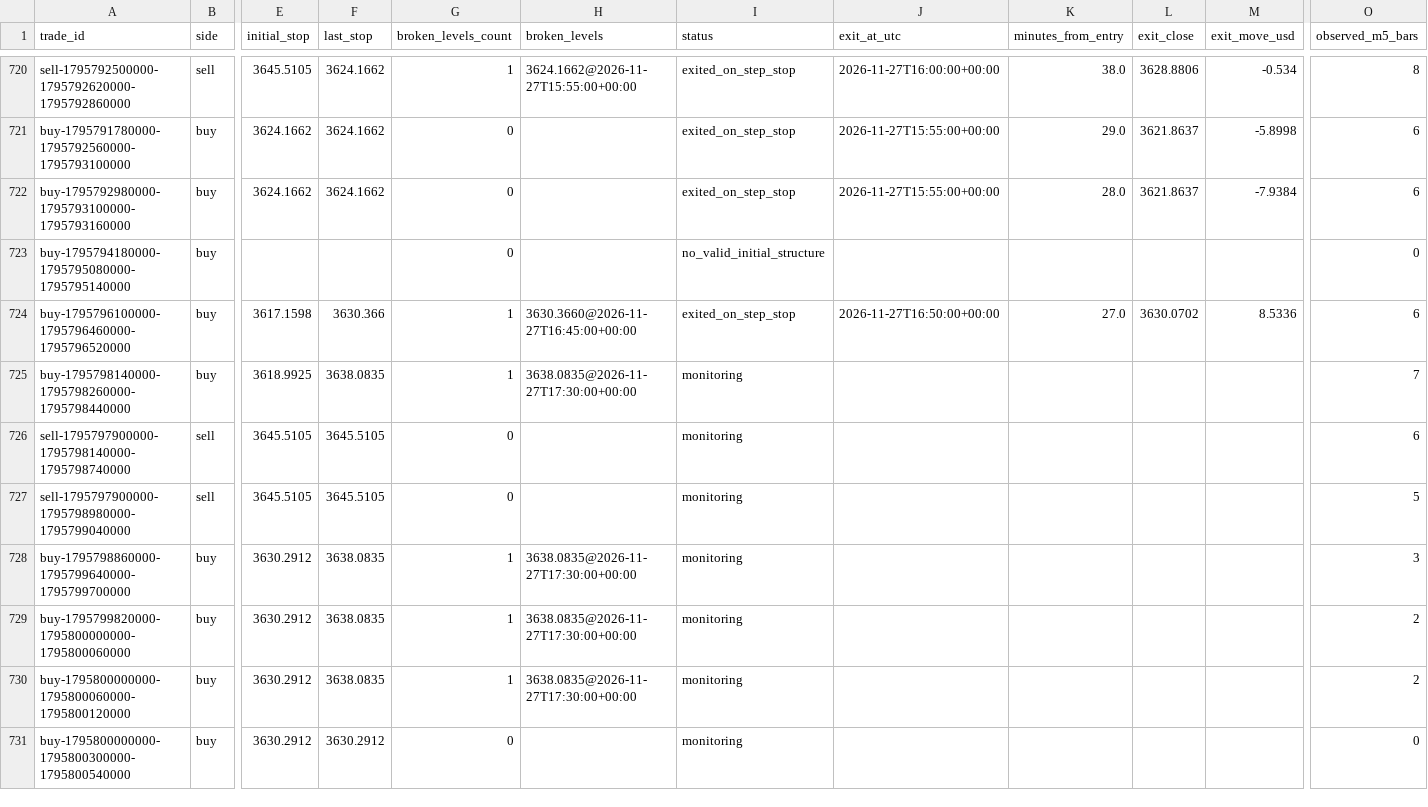
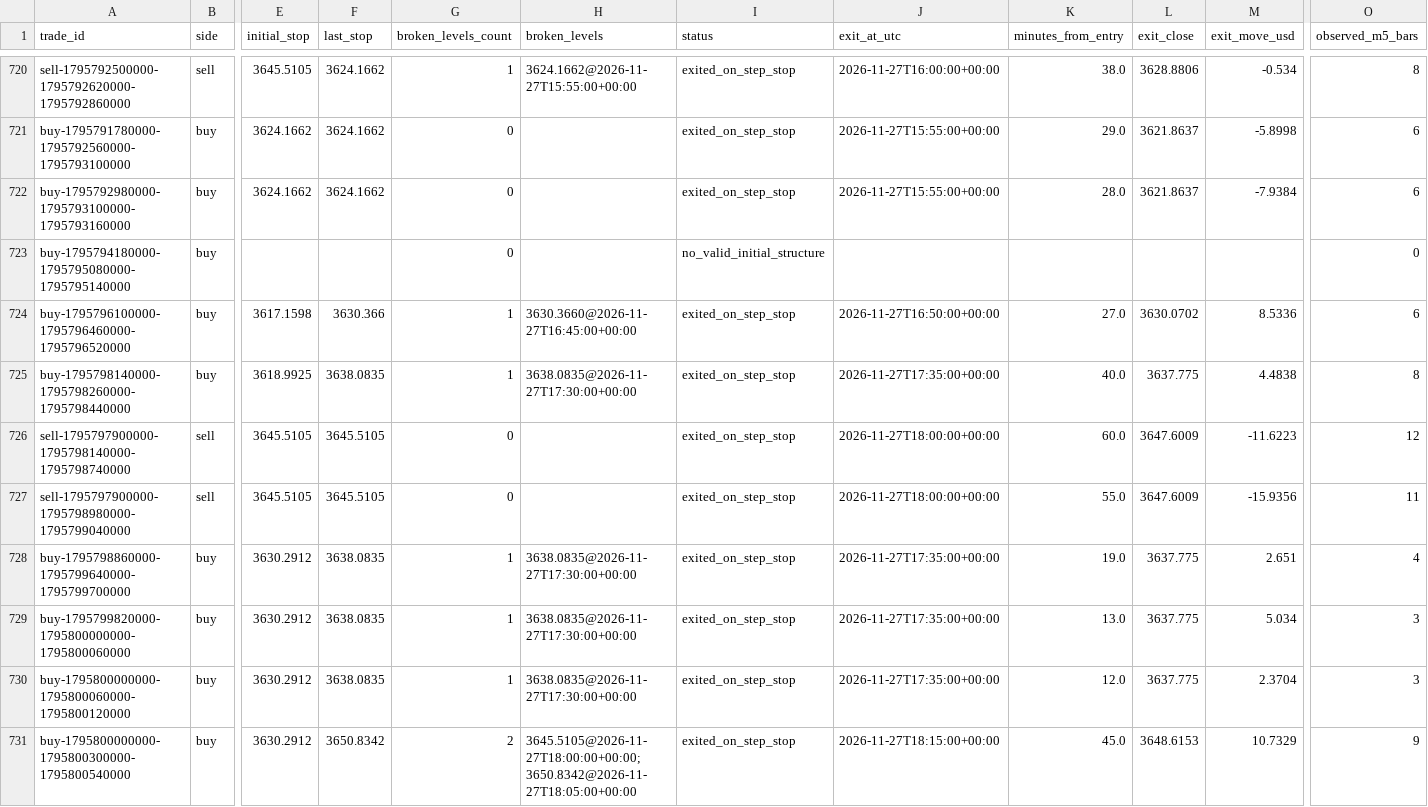
Before and after one commit to salehrbo1-cell/Alert-bot, a CSV file: research/sonic_paper/exit_rule_step_resistance.csv, drawn as a sheet; only a part is shown, gaps mark what is left out; the diff covers the shown part only; the diff names each change by its address in the sheet, - before the commit and + after, or states it on an @@ line.

Commit message:
Update Samo paper-monitor observations

```diff
--- a/research/sonic_paper/exit_rule_step_resistance.csv
+++ b/research/sonic_paper/exit_rule_step_resistance.csv
-I725:I731 (status): monitoring
+I725:I731 (status): exited_on_step_stop
-J725 (exit_at_utc): (empty)
+J725 (exit_at_utc): 2026-11-27T17:35:00+00:00
-K725 (minutes_from_entry): (empty)
+K725 (minutes_from_entry): 40.0
-L725 (exit_close): (empty)
+L725 (exit_close): 3637.775
-M725 (exit_move_usd): (empty)
+M725 (exit_move_usd): 4.4838
-O725 (observed_m5_bars): 7
+O725 (observed_m5_bars): 8
-J726:J727 (exit_at_utc): (empty)
+J726:J727 (exit_at_utc): 2026-11-27T18:00:00+00:00
-K726 (minutes_from_entry): (empty)
+K726 (minutes_from_entry): 60.0
-L726:L727 (exit_close): (empty)
+L726:L727 (exit_close): 3647.6009
-M726 (exit_move_usd): (empty)
+M726 (exit_move_usd): -11.6223
-O726 (observed_m5_bars): 6
+O726 (observed_m5_bars): 12
-K727 (minutes_from_entry): (empty)
+K727 (minutes_from_entry): 55.0
-M727 (exit_move_usd): (empty)
+M727 (exit_move_usd): -15.9356
-O727 (observed_m5_bars): 5
+O727 (observed_m5_bars): 11
-J728:J730 (exit_at_utc): (empty)
+J728:J730 (exit_at_utc): 2026-11-27T17:35:00+00:00
-K728 (minutes_from_entry): (empty)
+K728 (minutes_from_entry): 19.0
-L728:L730 (exit_close): (empty)
+L728:L730 (exit_close): 3637.775
-M728 (exit_move_usd): (empty)
+M728 (exit_move_usd): 2.651
-O728 (observed_m5_bars): 3
+O728 (observed_m5_bars): 4
-K729 (minutes_from_entry): (empty)
+K729 (minutes_from_entry): 13.0
-M729 (exit_move_usd): (empty)
+M729 (exit_move_usd): 5.034
-O729:O730 (observed_m5_bars): 2
+O729:O730 (observed_m5_bars): 3
-K730 (minutes_from_entry): (empty)
+K730 (minutes_from_entry): 12.0
-M730 (exit_move_usd): (empty)
+M730 (exit_move_usd): 2.3704
-F731 (last_stop): 3630.2912
+F731 (last_stop): 3650.8342
-G731 (broken_levels_count): 0
+G731 (broken_levels_count): 2
-H731 (broken_levels): (empty)
+H731 (broken_levels): 3645.5105@2026-11-27T18:00:00+00:00;3650.8342@2026-11-27T18:05:00+00:00
-J731 (exit_at_utc): (empty)
+J731 (exit_at_utc): 2026-11-27T18:15:00+00:00
-K731 (minutes_from_entry): (empty)
+K731 (minutes_from_entry): 45.0
-L731 (exit_close): (empty)
+L731 (exit_close): 3648.6153
-M731 (exit_move_usd): (empty)
+M731 (exit_move_usd): 10.7329
-O731 (observed_m5_bars): 0
+O731 (observed_m5_bars): 9
```
Also changed, not shown: 3 added rows and 24 edited cells elsewhere in this file, research/sonic_paper/exit_rule_m5_structure.csv, research/sonic_paper/exit_rule_structure_break.csv, 4 other files.
